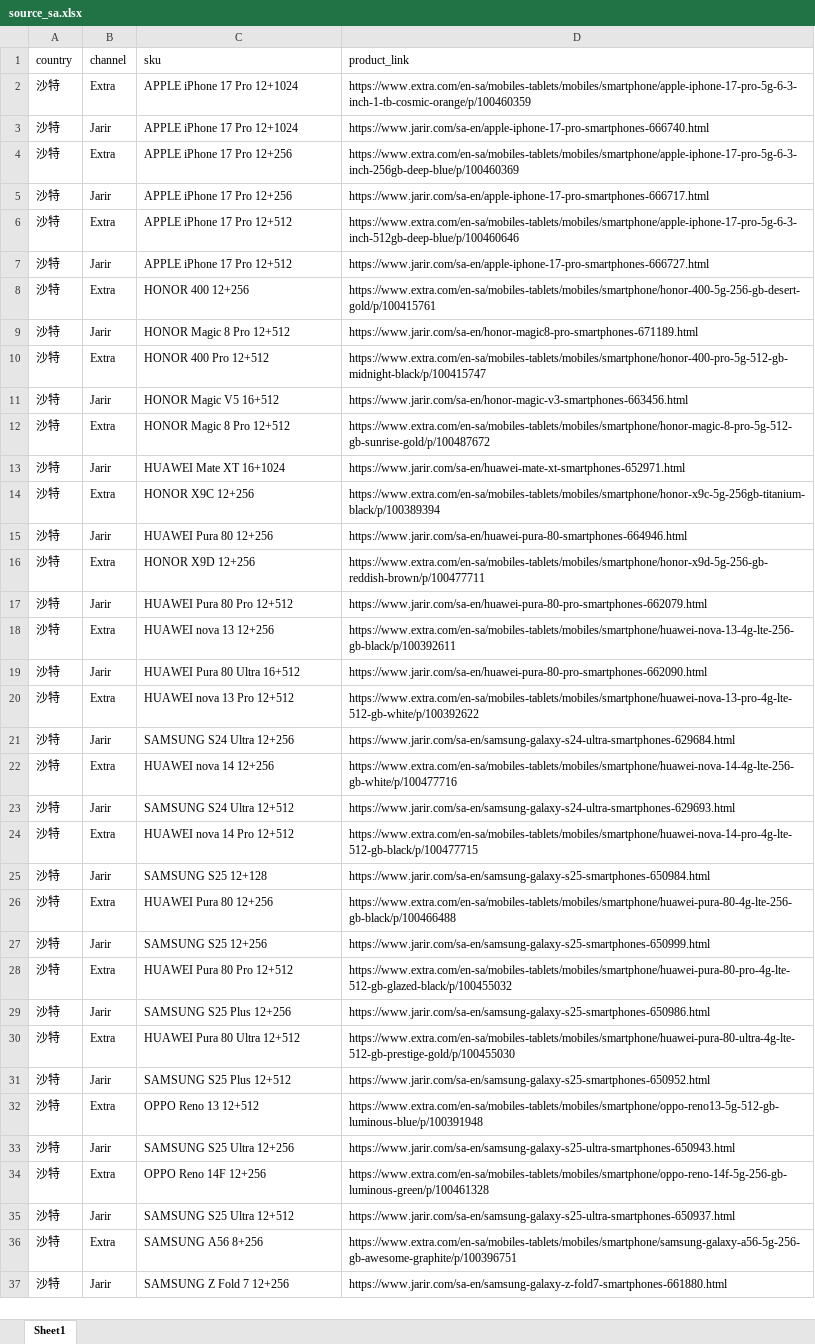
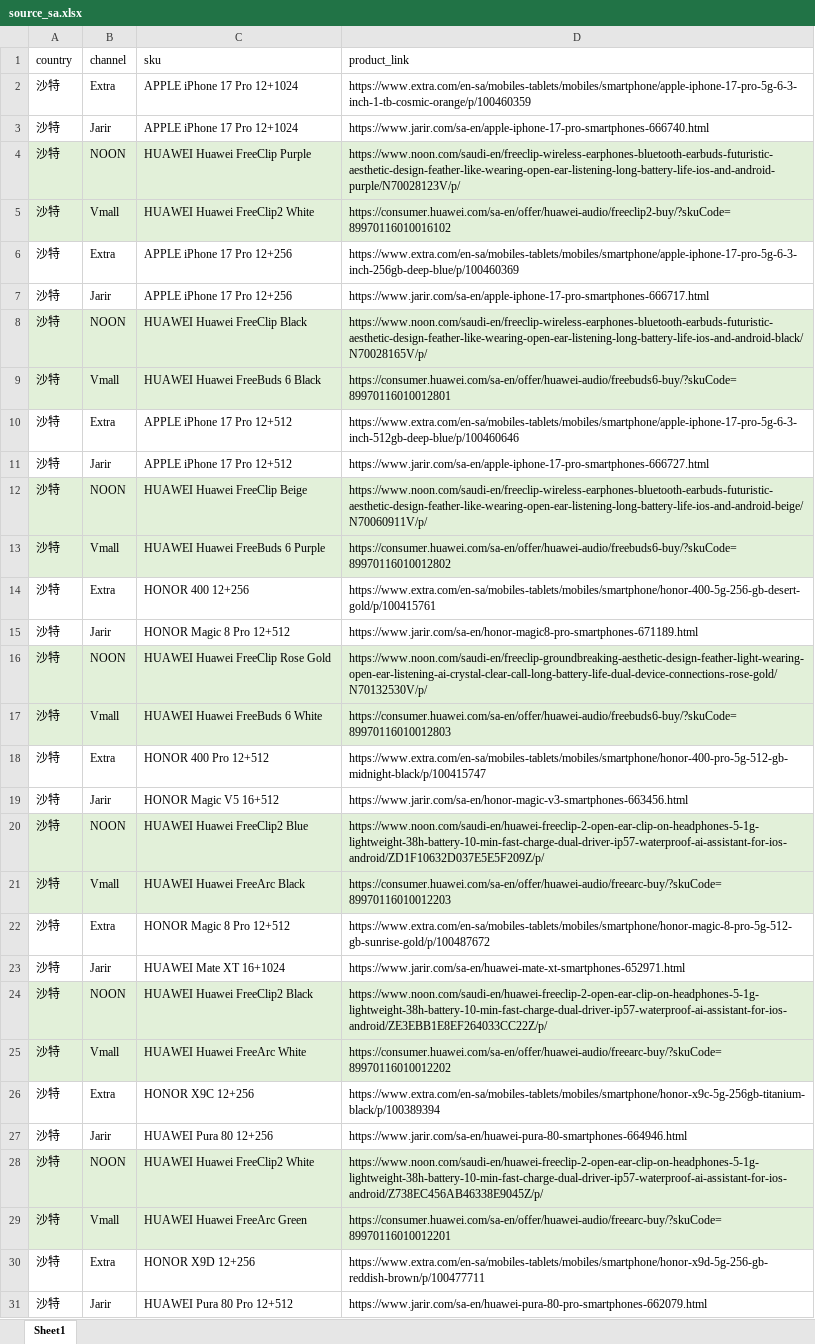
Before and after one commit to seth3838/n8n-res, an Excel workbook: prodinfo/mea/sa/source_sa.xlsx, sheet Sheet1, drawn as a sheet; only a part is shown; the shorter side is filled out with more unchanged rows; values as stored, in another font and other column widths than the file's, no borders; the diff covers the shown part only; the diff names each change by its address in the sheet, - before the commit and + after, or states it on an @@ line.

Commit message:
Add files via upload

```diff
--- a/prodinfo/mea/sa/source_sa.xlsx (sheet Sheet1)
+++ b/prodinfo/mea/sa/source_sa.xlsx (sheet Sheet1)
+row 4: 沙特 | NOON | HUAWEI Huawei FreeClip Purple | https://www.noon.com/saudi-en/freeclip-wireless-earphones-bluetooth-earbuds-futuristic-aesthetic-design-feather-like-wearing-open-ear-listening-long-battery-life-ios-and-android-purple/N70028123V/p/
+row 5: 沙特 | Vmall | HUAWEI Huawei FreeClip2 White | https://consumer.huawei.com/sa-en/offer/huawei-audio/freeclip2-buy/?skuCode=89970116010016102
+row 8: 沙特 | NOON | HUAWEI Huawei FreeClip Black | https://www.noon.com/saudi-en/freeclip-wireless-earphones-bluetooth-earbuds-futuristic-aesthetic-design-feather-like-wearing-open-ear-listening-long-battery-life-ios-and-android-black/N70028165V/p/
+row 9: 沙特 | Vmall | HUAWEI Huawei FreeBuds 6 Black | https://consumer.huawei.com/sa-en/offer/huawei-audio/freebuds6-buy/?skuCode=89970116010012801
+row 12: 沙特 | NOON | HUAWEI Huawei FreeClip Beige | https://www.noon.com/saudi-en/freeclip-wireless-earphones-bluetooth-earbuds-futuristic-aesthetic-design-feather-like-wearing-open-ear-listening-long-battery-life-ios-and-android-beige/N70060911V/p/
+row 13: 沙特 | Vmall | HUAWEI Huawei FreeBuds 6 Purple | https://consumer.huawei.com/sa-en/offer/huawei-audio/freebuds6-buy/?skuCode=89970116010012802
+row 16: 沙特 | NOON | HUAWEI Huawei FreeClip Rose Gold | https://www.noon.com/saudi-en/freeclip-groundbreaking-aesthetic-design-feather-light-wearing-open-ear-listening-ai-crystal-clear-call-long-battery-life-dual-device-connections-rose-gold/N70132530V/p/
+row 17: 沙特 | Vmall | HUAWEI Huawei FreeBuds 6 White | https://consumer.huawei.com/sa-en/offer/huawei-audio/freebuds6-buy/?skuCode=89970116010012803
+row 20: 沙特 | NOON | HUAWEI Huawei FreeClip2 Blue | https://www.noon.com/saudi-en/huawei-freeclip-2-open-ear-clip-on-headphones-5-1g-lightweight-38h-battery-10-min-fast-charge-dual-driver-ip57-waterproof-ai-assistant-for-ios-android/ZD1F10632D037E5E5F209Z/p/
+row 21: 沙特 | Vmall | HUAWEI Huawei FreeArc Black | https://consumer.huawei.com/sa-en/offer/huawei-audio/freearc-buy/?skuCode=89970116010012203
+row 24: 沙特 | NOON | HUAWEI Huawei FreeClip2 Black | https://www.noon.com/saudi-en/huawei-freeclip-2-open-ear-clip-on-headphones-5-1g-lightweight-38h-battery-10-min-fast-charge-dual-driver-ip57-waterproof-ai-assistant-for-ios-android/ZE3EBB1E8EF264033CC22Z/p/
+row 25: 沙特 | Vmall | HUAWEI Huawei FreeArc White | https://consumer.huawei.com/sa-en/offer/huawei-audio/freearc-buy/?skuCode=89970116010012202
+row 28: 沙特 | NOON | HUAWEI Huawei FreeClip2 White | https://www.noon.com/saudi-en/huawei-freeclip-2-open-ear-clip-on-headphones-5-1g-lightweight-38h-battery-10-min-fast-charge-dual-driver-ip57-waterproof-ai-assistant-for-ios-android/Z738EC456AB46338E9045Z/p/
+row 29: 沙特 | Vmall | HUAWEI Huawei FreeArc Green | https://consumer.huawei.com/sa-en/offer/huawei-audio/freearc-buy/?skuCode=89970116010012201
```
Also changed, not shown: 96 added rows elsewhere in this sheet.
